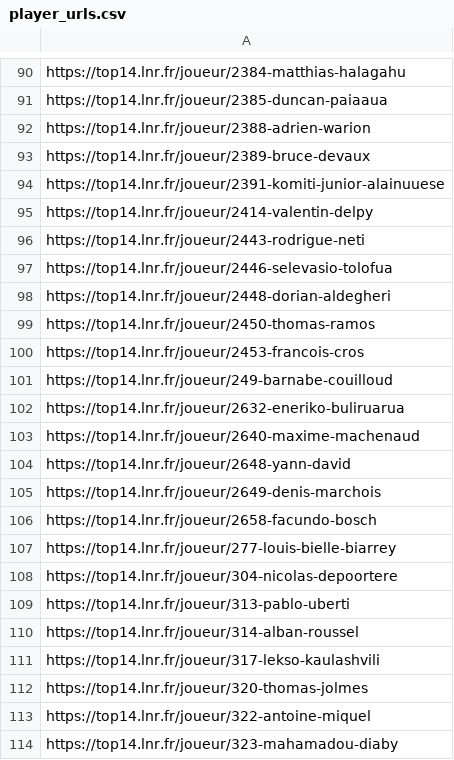
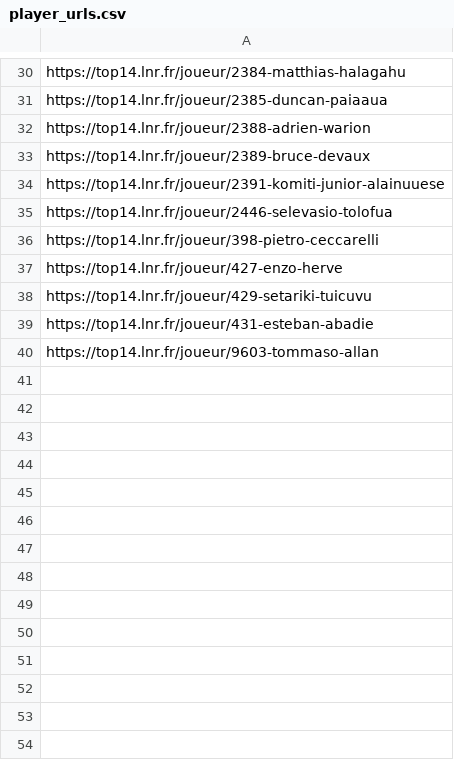
Before and after one commit to davidlupau/rugby_thesis, a CSV file: data/processed/player_urls.csv, drawn as a sheet; only a part is shown, gaps mark what is left out; the shorter side is filled out with more unchanged rows; the diff covers the shown part only.

```diff
--- a/data/processed/player_urls.csv
+++ b/data/processed/player_urls.csv
@@ -94,21 +34,2 @@ https://top14.lnr.fr/joueur/2389-bruce-devaux
 https://top14.lnr.fr/joueur/2391-komiti-junior-alainuuese
-https://top14.lnr.fr/joueur/2414-valentin-delpy
-https://top14.lnr.fr/joueur/2443-rodrigue-neti
 https://top14.lnr.fr/joueur/2446-selevasio-tolofua
-https://top14.lnr.fr/joueur/2448-dorian-aldegheri
-https://top14.lnr.fr/joueur/2450-thomas-ramos
-https://top14.lnr.fr/joueur/2453-francois-cros
-https://top14.lnr.fr/joueur/249-barnabe-couilloud
-https://top14.lnr.fr/joueur/2632-eneriko-buliruarua
-https://top14.lnr.fr/joueur/2640-maxime-machenaud
-https://top14.lnr.fr/joueur/2648-yann-david
-https://top14.lnr.fr/joueur/2649-denis-marchois
-https://top14.lnr.fr/joueur/2658-facundo-bosch
-https://top14.lnr.fr/joueur/277-louis-bielle-biarrey
-https://top14.lnr.fr/joueur/304-nicolas-depoortere
-https://top14.lnr.fr/joueur/313-pablo-uberti
-https://top14.lnr.fr/joueur/314-alban-roussel
-https://top14.lnr.fr/joueur/317-lekso-kaulashvili
-https://top14.lnr.fr/joueur/320-thomas-jolmes
-https://top14.lnr.fr/joueur/322-antoine-miquel
-https://top14.lnr.fr/joueur/323-mahamadou-diaby
```
Also changed, not shown: 96 removed rows elsewhere in this file, data/processed/player_callups.csv, data/processed/players.csv, 8 other files.
